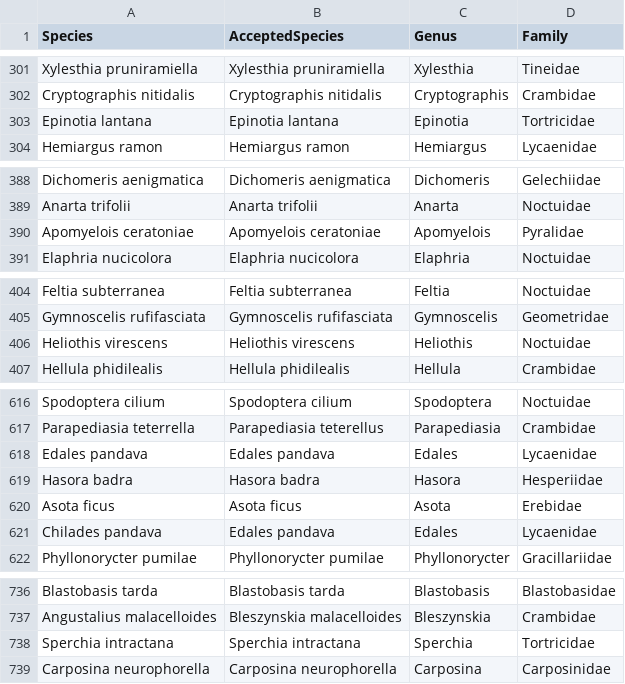
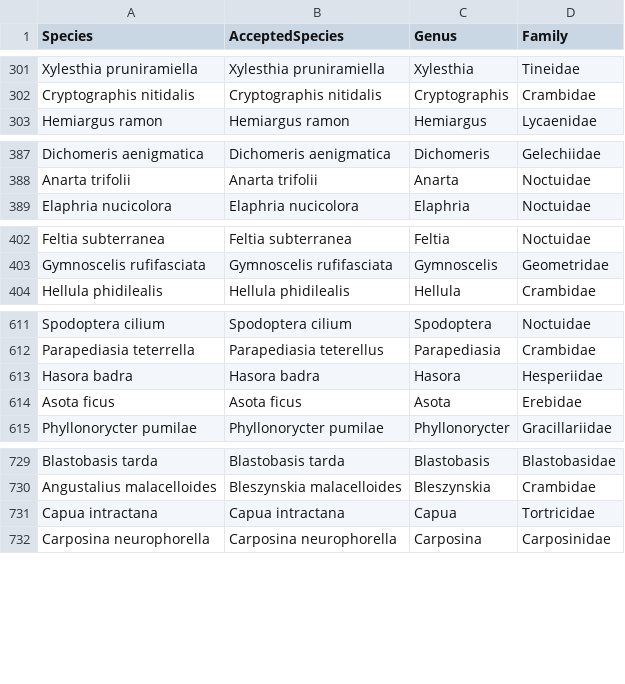
Before and after one commit to hncouto/Global_Database_on_Non-native_Lepidoptera, a CSV file: Transformed Data/TaxonomyClean.csv, drawn as a sheet; only a part is shown, gaps mark what is left out; the diff covers the shown part only.

```diff
--- a/Transformed Data/TaxonomyClean.csv
+++ b/Transformed Data/TaxonomyClean.csv
@@ -302,3 +302,2 @@ Xylesthia pruniramiella;Xylesthia pruniramiella;Xylesthia;Tineidae
 Cryptographis nitidalis;Cryptographis nitidalis;Cryptographis;Crambidae
-Epinotia lantana;Epinotia lantana;Epinotia;Tortricidae
 Hemiargus ramon;Hemiargus ramon;Hemiargus;Lycaenidae
@@ -389,3 +388,2 @@ Dichomeris aenigmatica;Dichomeris aenigmatica;Dichomeris;Gelechiidae
 Anarta trifolii;Anarta trifolii;Anarta;Noctuidae
-Apomyelois ceratoniae;Apomyelois ceratoniae;Apomyelois;Pyralidae
 Elaphria nucicolora;Elaphria nucicolora;Elaphria;Noctuidae
@@ -405,3 +403,2 @@ Feltia subterranea;Feltia subterranea;Feltia;Noctuidae
 Gymnoscelis rufifasciata;Gymnoscelis rufifasciata;Gymnoscelis;Geometridae
-Heliothis virescens;Heliothis virescens;Heliothis;Noctuidae
 Hellula phidilealis;Hellula phidilealis;Hellula;Crambidae
@@ -617,6 +612,4 @@ Spodoptera cilium;Spodoptera cilium;Spodoptera;Noctuidae
 Parapediasia teterrella;Parapediasia teterellus;Parapediasia;Crambidae
-Edales pandava;Edales pandava;Edales;Lycaenidae
 Hasora badra;Hasora badra;Hasora;Hesperiidae
 Asota ficus;Asota ficus;Asota;Erebidae
-Chilades pandava;Edales pandava;Edales;Lycaenidae
 Phyllonorycter pumilae;Phyllonorycter pumilae;Phyllonorycter;Gracillariidae
@@ -737,3 +730,3 @@ Blastobasis tarda;Blastobasis tarda;Blastobasis;Blastobasidae
 Angustalius malacelloides;Bleszynskia malacelloides;Bleszynskia;Crambidae
-Sperchia intractana;Sperchia intractana;Sperchia;Tortricidae
+Capua intractana;Capua intractana;Capua;Tortricidae
 Carposina neurophorella;Carposina neurophorella;Carposina;Carposinidae
```
Also changed, not shown: 4 removed rows, 64 moved rows and 3 edited cells elsewhere in this file, Database Tables/Base_Taxonomy.csv, Database Tables/Obs_NativesDB.csv, 6 other files.
